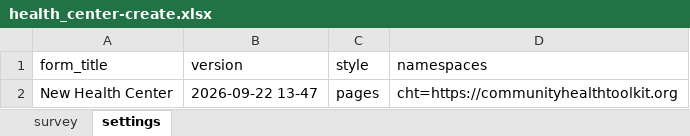
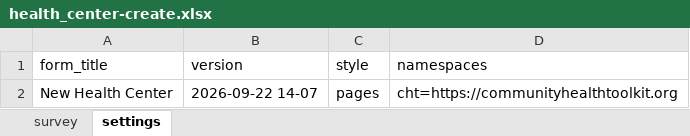
Before and after one commit to jkuester/cht-config-library, an Excel workbook: basic-forms/forms/contact/health_center-create.xlsx, sheet settings, drawn as a sheet; values as stored, in another font and other column widths than the file's, no borders; conditional formats not drawn; the diff names each change by its address in the sheet, - before the commit and + after, or states it on an @@ line.

Commit message:
Update health_center-create form to also support setting profile image

```diff
--- a/basic-forms/forms/contact/health_center-create.xlsx (sheet settings)
+++ b/basic-forms/forms/contact/health_center-create.xlsx (sheet settings)
-B2 (version): 2026-09-22 13-47
+B2 (version): 2026-09-22 14-07
```
Also changed, not shown: sheet survey, 3 other files.
